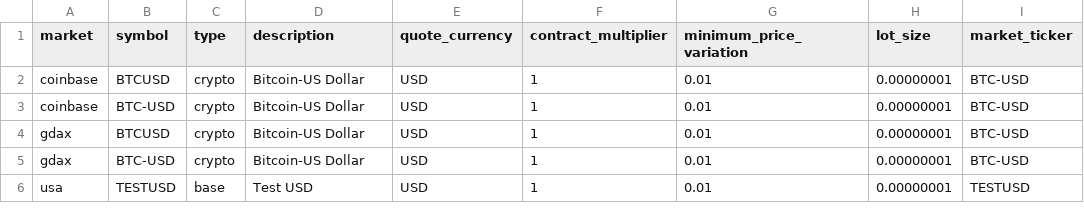
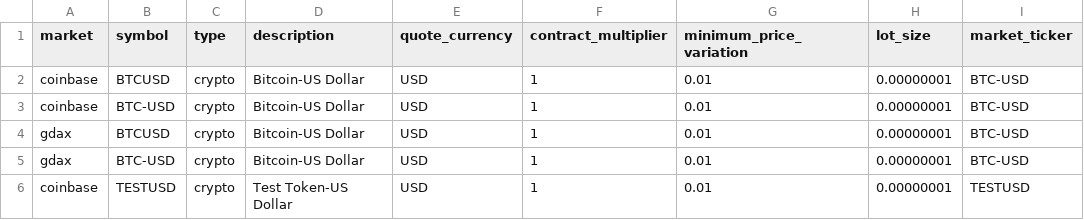
Before and after one commit to davidtoddbentz/vibe-trade-lean, a CSV file: data/symbol-properties/symbol-properties-database.csv, drawn as a sheet; only a part is shown; the diff names each change by its address in the sheet, - before the commit and + after, or states it on an @@ line.

```diff
--- a/data/symbol-properties/symbol-properties-database.csv
+++ b/data/symbol-properties/symbol-properties-database.csv
-A6 (market): usa
+A6 (market): coinbase
-C6 (type): base
+C6 (type): crypto
-D6 (description): Test USD
+D6 (description): Test Token-US Dollar
```
Also changed, not shown: 3 other files.
